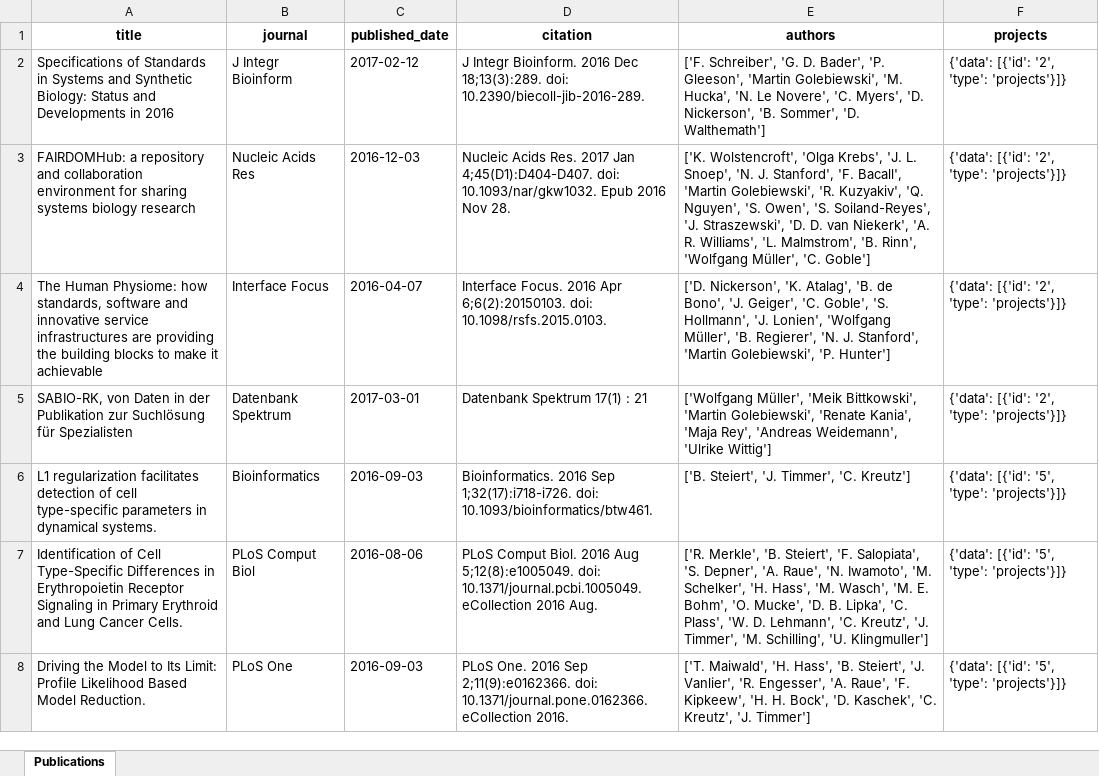
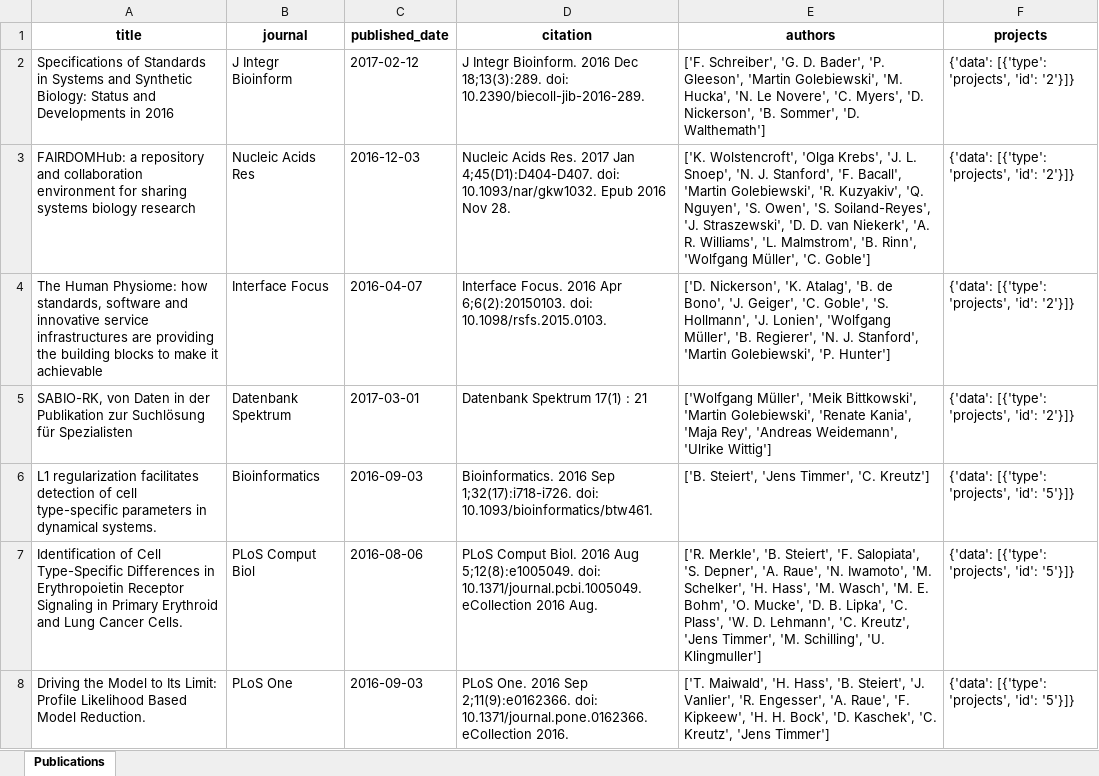
Before and after one commit to matthiaskoenig/ipython_for_SEEK-API, an Excel workbook: results/publications.xlsx, sheet Publications, drawn as a sheet; only a part is shown; values as stored, in another font and other column widths than the file's, no borders; the diff covers the shown part only; the diff names each change by its address in the sheet, - before the commit and + after, or states it on an @@ line.

```diff
--- a/results/publications.xlsx (sheet Publications)
+++ b/results/publications.xlsx (sheet Publications)
-F2:F5 (projects): {'data': [{'id': '2', 'type': 'projects'}]}
+F2:F5 (projects): {'data': [{'type': 'projects', 'id': '2'}]}
-E6 (authors): ['B. Steiert', 'J. Timmer', 'C. Kreutz']
+E6 (authors): ['B. Steiert', 'Jens Timmer', 'C. Kreutz']
-F6:F8 (projects): {'data': [{'id': '5', 'type': 'projects'}]}
+F6:F8 (projects): {'data': [{'type': 'projects', 'id': '5'}]}
-E7 (authors): …'C. Kreutz', 'J. Timmer', 'M.…
+E7 (authors): …'C. Kreutz', 'Jens Timmer', 'M.…
-E8 (authors): …'C. Kreutz', 'J. Timmer']
+E8 (authors): …'C. Kreutz', 'Jens Timmer']
```
Also changed, not shown: 11 added rows, 1 removed row and 129 edited cells elsewhere in this sheet, 6 other files.
